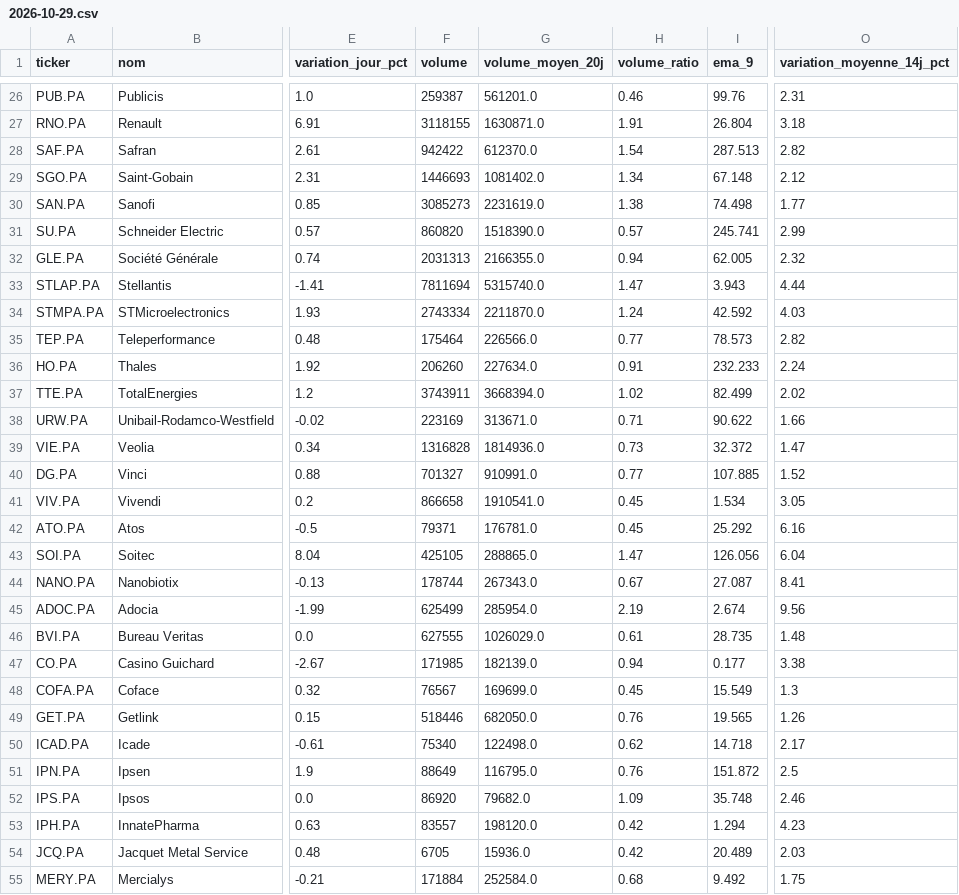
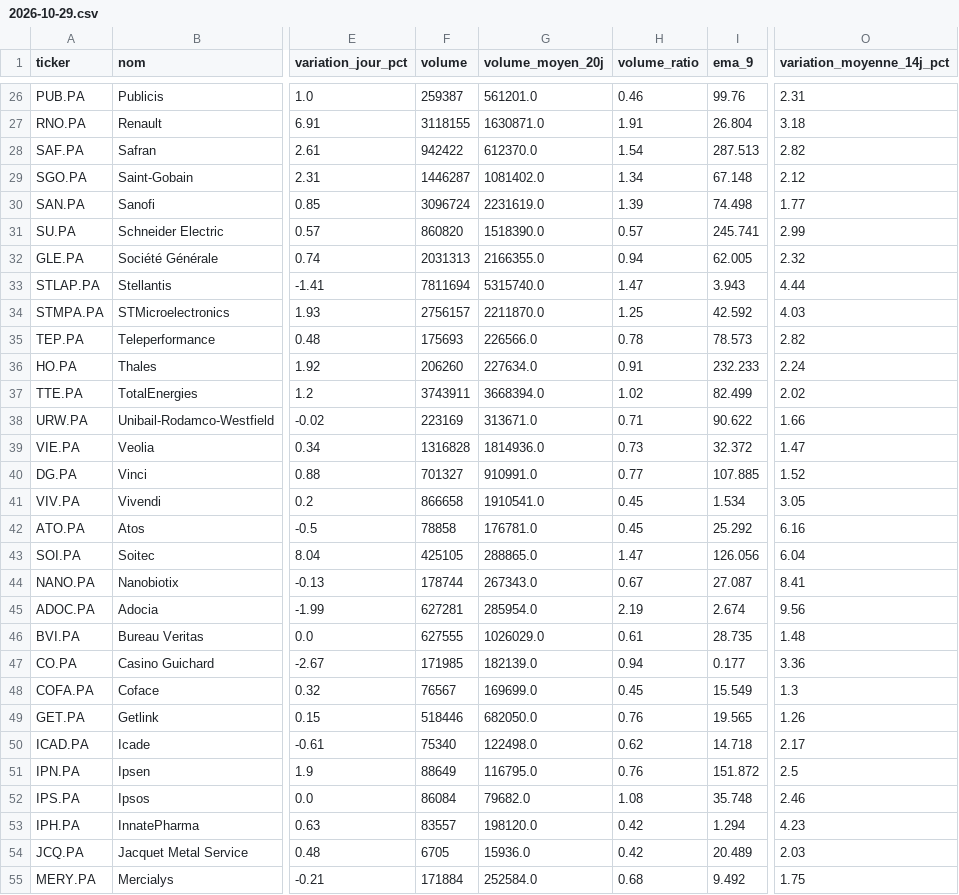
Before and after one commit to Mattaranka/pea-scannerV2.06, a CSV file: data/history/2026-10-29.csv, drawn as a sheet; only a part is shown, gaps mark what is left out; the diff covers the shown part only; the diff names each change by its address in the sheet, - before the commit and + after, or states it on an @@ line.

```diff
--- a/data/history/2026-10-29.csv
+++ b/data/history/2026-10-29.csv
-F29 (volume): 1446693
+F29 (volume): 1446287
-F30 (volume): 3085273
+F30 (volume): 3096724
-H30 (volume_ratio): 1.38
+H30 (volume_ratio): 1.39
-F34 (volume): 2743334
+F34 (volume): 2756157
-H34 (volume_ratio): 1.24
+H34 (volume_ratio): 1.25
-F35 (volume): 175464
+F35 (volume): 175693
-H35 (volume_ratio): 0.77
+H35 (volume_ratio): 0.78
-F42 (volume): 79371
+F42 (volume): 78858
-F45 (volume): 625499
+F45 (volume): 627281
-O47 (variation_moyenne_14j_pct): 3.38
+O47 (variation_moyenne_14j_pct): 3.36
-F52 (volume): 86920
+F52 (volume): 86084
-H52 (volume_ratio): 1.09
+H52 (volume_ratio): 1.08
```
Also changed, not shown: 7 edited cells elsewhere in this file, data/scan_results.csv, 1 other file.
